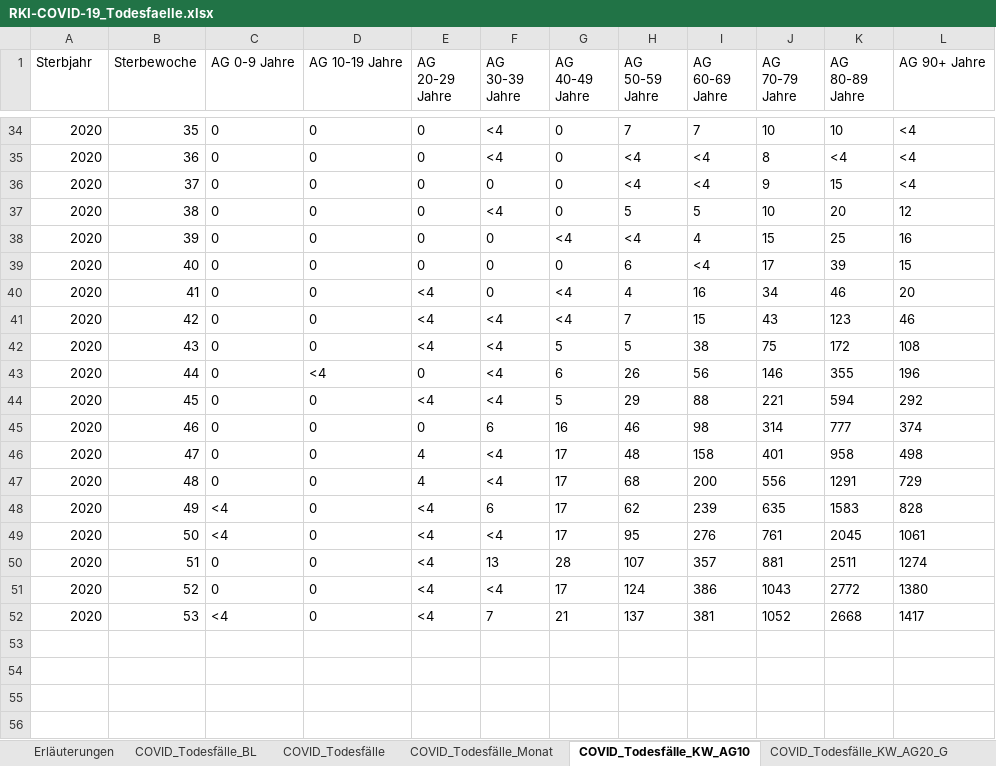
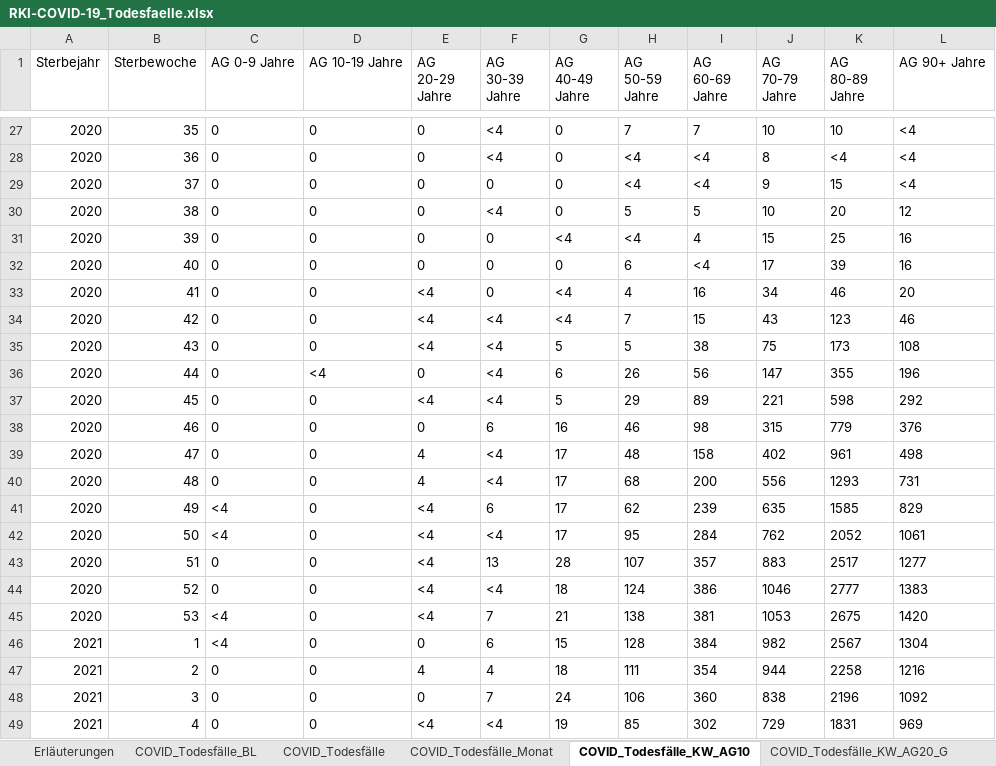
Before and after one commit to ofenloch/rki-data-evaluation, an Excel workbook: rki-data/RKI-COVID-19_Todesfaelle.xlsx, sheet COVID_Todesfälle_KW_AG10, drawn as a sheet; only a part is shown, gaps mark what is left out; values as stored, in another font and other column widths than the file's, no borders; addresses are those after the commit; the diff covers the shown part only; the diff names each change by its address in the sheet, - before the commit and + after, or states it on an @@ line.

```diff
--- a/rki-data/RKI-COVID-19_Todesfaelle.xlsx (sheet COVID_Todesfälle_KW_AG10)
+++ b/rki-data/RKI-COVID-19_Todesfaelle.xlsx (sheet COVID_Todesfälle_KW_AG10)
-A1: Sterbjahr
+A1: Sterbejahr
-L32 (AG 90+ Jahre): 15
+L32 (AG 90+ Jahre): 16
-K35 (AG 80-89 Jahre): 172
+K35 (AG 80-89 Jahre): 173
-J36 (AG 70-79 Jahre): 146
+J36 (AG 70-79 Jahre): 147
-I37 (AG 60-69 Jahre): 88
+I37 (AG 60-69 Jahre): 89
-K37 (AG 80-89 Jahre): 594
+K37 (AG 80-89 Jahre): 598
-J38 (AG 70-79 Jahre): 314
+J38 (AG 70-79 Jahre): 315
-K38 (AG 80-89 Jahre): 777
+K38 (AG 80-89 Jahre): 779
-L38 (AG 90+ Jahre): 374
+L38 (AG 90+ Jahre): 376
-J39 (AG 70-79 Jahre): 401
+J39 (AG 70-79 Jahre): 402
-K39 (AG 80-89 Jahre): 958
+K39 (AG 80-89 Jahre): 961
-K40 (AG 80-89 Jahre): 1291
+K40 (AG 80-89 Jahre): 1293
-L40 (AG 90+ Jahre): 729
+L40 (AG 90+ Jahre): 731
-K41 (AG 80-89 Jahre): 1583
+K41 (AG 80-89 Jahre): 1585
-L41 (AG 90+ Jahre): 828
+L41 (AG 90+ Jahre): 829
-I42 (AG 60-69 Jahre): 276
+I42 (AG 60-69 Jahre): 284
-J42 (AG 70-79 Jahre): 761
+J42 (AG 70-79 Jahre): 762
-K42 (AG 80-89 Jahre): 2045
+K42 (AG 80-89 Jahre): 2052
-J43 (AG 70-79 Jahre): 881
+J43 (AG 70-79 Jahre): 883
-K43 (AG 80-89 Jahre): 2511
+K43 (AG 80-89 Jahre): 2517
-L43 (AG 90+ Jahre): 1274
+L43 (AG 90+ Jahre): 1277
-G44 (AG 40-49 Jahre): 17
+G44 (AG 40-49 Jahre): 18
-J44 (AG 70-79 Jahre): 1043
+J44 (AG 70-79 Jahre): 1046
-K44 (AG 80-89 Jahre): 2772
+K44 (AG 80-89 Jahre): 2777
-L44 (AG 90+ Jahre): 1380
+L44 (AG 90+ Jahre): 1383
-H45 (AG 50-59 Jahre): 137
+H45 (AG 50-59 Jahre): 138
-J45 (AG 70-79 Jahre): 1052
+J45 (AG 70-79 Jahre): 1053
-K45 (AG 80-89 Jahre): 2668
+K45 (AG 80-89 Jahre): 2675
-L45 (AG 90+ Jahre): 1417
+L45 (AG 90+ Jahre): 1420
+row 46: 2021 | 1 | <4 | 0 | 0 | 6 | 15 | 128 | 384 | 982 | 2567 | 1304
+row 47: 2021 | 2 | 0 | 0 | 4 | 4 | 18 | 111 | 354 | 944 | 2258 | 1216
+row 48: 2021 | 3 | 0 | 0 | 0 | 7 | 24 | 106 | 360 | 838 | 2196 | 1092
+row 49: 2021 | 4 | 0 | 0 | <4 | <4 | 19 | 85 | 302 | 729 | 1831 | 969
```
Also changed, not shown: 4 added rows, 7 removed rows and 3 edited cells elsewhere in this sheet, sheet COVID_Todesfälle_BL, sheet COVID_Todesfälle_KW_AG20_G, sheet COVID_Todesfälle, sheet COVID_Todesfälle_Monat, sheet Erläuterungen, rki-data/RKI-Altersverteilung.xlsx, rki-data/RKI-Fallzahlen_Kum_Tab.xlsx, 1 other file.
